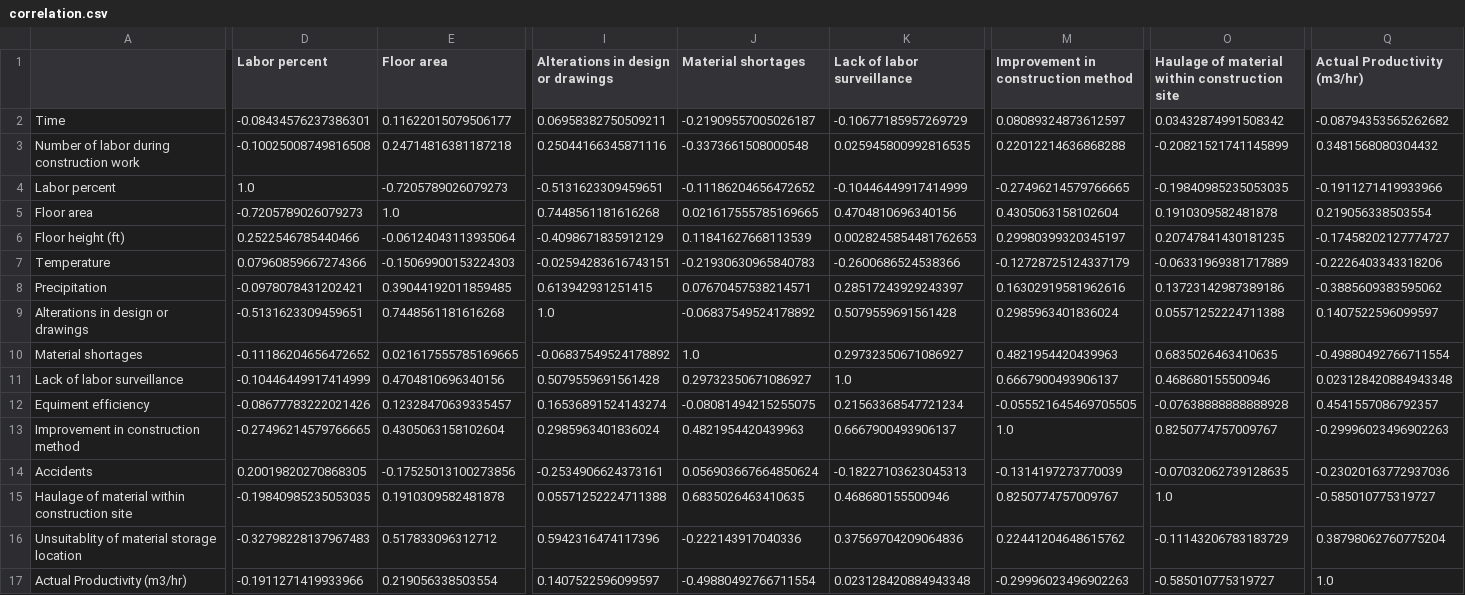
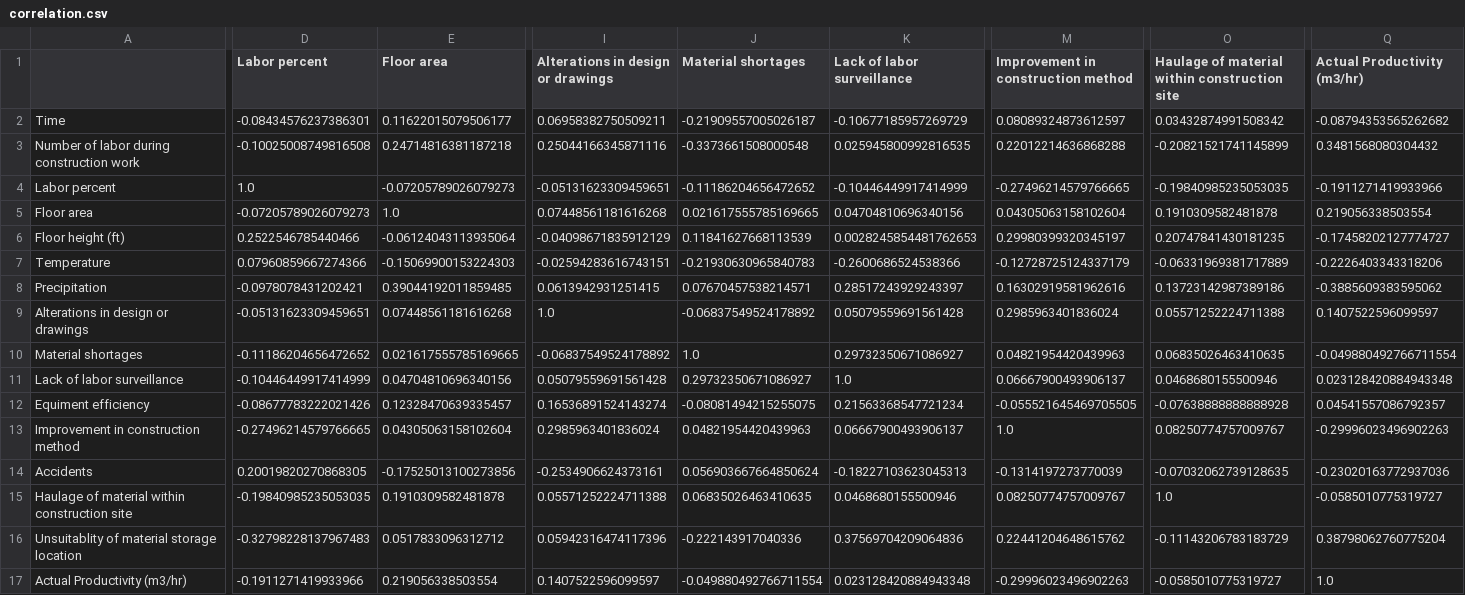
Before and after one commit to sarmilaupadhyaya/Ann-Predictive-Analysis, a CSV file: data/correlation.csv, drawn as a sheet; only a part is shown, gaps mark what is left out; the diff covers the shown part only; the diff names each change by its address in the sheet, - before the commit and + after, or states it on an @@ line.

```diff
--- a/data/correlation.csv
+++ b/data/correlation.csv
-E4 (Floor area): -0.7205789026079273
+E4 (Floor area): -0.07205789026079273
-I4: -0.5131623309459651
+I4: -0.05131623309459651
-D5 (Labor percent): -0.7205789026079273
+D5 (Labor percent): -0.07205789026079273
-I5: 0.7448561181616268
+I5: 0.07448561181616268
-K5 (Lack of labor surveillance): 0.4704810696340156
+K5 (Lack of labor surveillance): 0.04704810696340156
-M5: 0.4305063158102604
+M5: 0.04305063158102604
-I6: -0.4098671835912129
+I6: -0.04098671835912129
-I8: 0.613942931251415
+I8: 0.0613942931251415
-D9 (Labor percent): -0.5131623309459651
+D9 (Labor percent): -0.05131623309459651
-E9 (Floor area): 0.7448561181616268
+E9 (Floor area): 0.07448561181616268
-K9 (Lack of labor surveillance): 0.5079559691561428
+K9 (Lack of labor surveillance): 0.05079559691561428
-M10: 0.4821954420439963
+M10: 0.04821954420439963
-O10: 0.6835026463410635
+O10: 0.06835026463410635
-Q10 (Actual Productivity (m3/hr)): -0.49880492766711554
+Q10 (Actual Productivity (m3/hr)): -0.049880492766711554
-E11 (Floor area): 0.4704810696340156
+E11 (Floor area): 0.04704810696340156
-I11: 0.5079559691561428
+I11: 0.05079559691561428
-M11: 0.6667900493906137
+M11: 0.06667900493906137
-O11: 0.468680155500946
+O11: 0.0468680155500946
-Q12 (Actual Productivity (m3/hr)): 0.4541557086792357
+Q12 (Actual Productivity (m3/hr)): 0.04541557086792357
-E13 (Floor area): 0.4305063158102604
+E13 (Floor area): 0.04305063158102604
-J13 (Material shortages): 0.4821954420439963
+J13 (Material shortages): 0.04821954420439963
-K13 (Lack of labor surveillance): 0.6667900493906137
+K13 (Lack of labor surveillance): 0.06667900493906137
-O13: 0.8250774757009767
+O13: 0.08250774757009767
-J15 (Material shortages): 0.6835026463410635
+J15 (Material shortages): 0.06835026463410635
-K15 (Lack of labor surveillance): 0.468680155500946
+K15 (Lack of labor surveillance): 0.0468680155500946
-M15: 0.8250774757009767
+M15: 0.08250774757009767
-Q15 (Actual Productivity (m3/hr)): -0.585010775319727
+Q15 (Actual Productivity (m3/hr)): -0.0585010775319727
-E16 (Floor area): 0.517833096312712
+E16 (Floor area): 0.0517833096312712
-I16: 0.5942316474117396
+I16: 0.05942316474117396
-J17 (Material shortages): -0.49880492766711554
+J17 (Material shortages): -0.049880492766711554
-O17: -0.585010775319727
+O17: -0.0585010775319727
```
Also changed, not shown: 5 edited cells elsewhere in this file, 15 other files.
